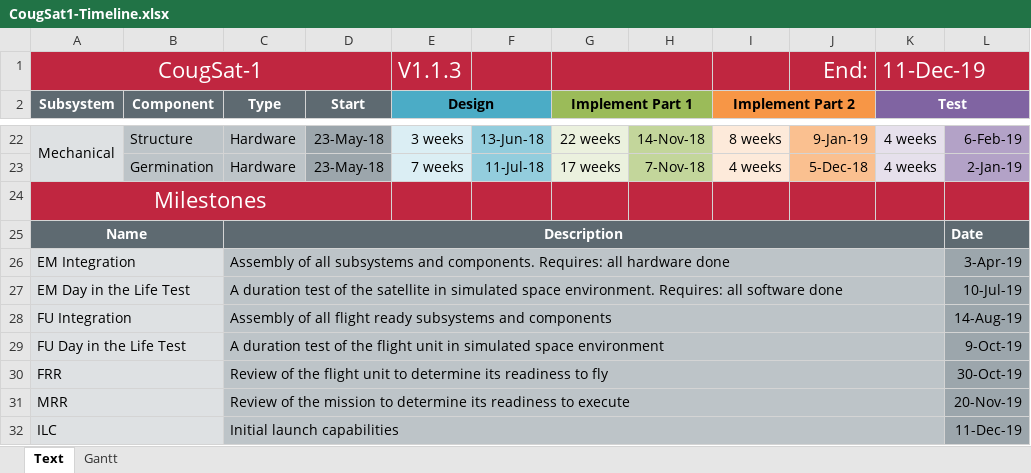
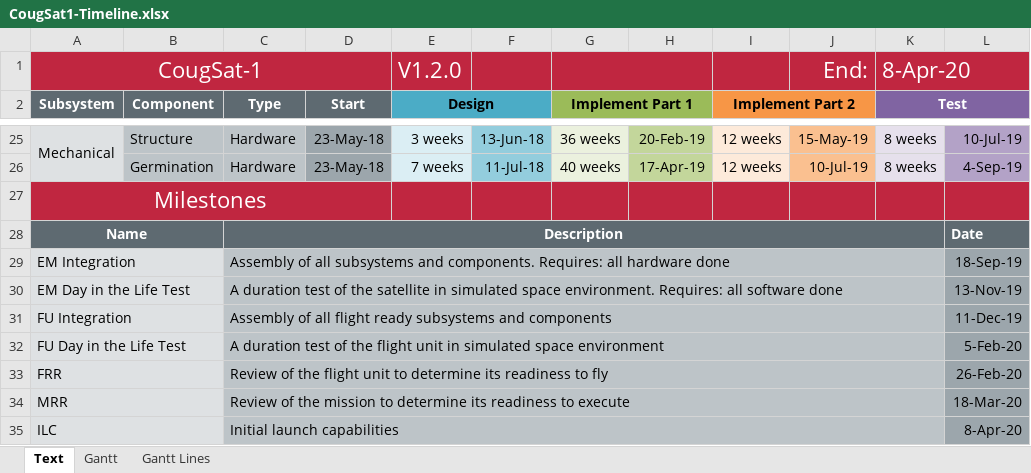
Before and after one commit to CougsInSpace/CougSat1-Readme, an Excel workbook: Native/CougSat1-Timeline.xlsx, sheet Text, drawn as a sheet; only a part is shown, gaps mark what is left out; values as stored, in another font and other column widths than the file's, no borders; addresses are those after the commit; the diff covers the shown part only; the diff names each change by its address in the sheet, - before the commit and + after, or states it on an @@ line.

```diff
--- a/Native/CougSat1-Timeline.xlsx (sheet Text)
+++ b/Native/CougSat1-Timeline.xlsx (sheet Text)
@@ sheet tab unhidden: Gantt Lines @@
-E1 (Design): V1.1.3
+E1 (Design): V1.2.0
-K1 (Test): 11-Dec-19
+K1 (Test): 8-Apr-20
-G25 (Implement Part 1): 22 weeks
+G25 (Implement Part 1): 36 weeks
-H25: 14-Nov-18
+H25: 20-Feb-19
-I25 (Implement Part 2): 8 weeks
+I25 (Implement Part 2): 12 weeks
-J25: 9-Jan-19
+J25: 15-May-19
-K25:K26 (Test): 4 weeks
+K25:K26 (Test): 8 weeks
-L25: 6-Feb-19
+L25: 10-Jul-19
-G26 (Implement Part 1): 17 weeks
+G26 (Implement Part 1): 40 weeks
-H26: 7-Nov-18
+H26: 17-Apr-19
-I26 (Implement Part 2): 4 weeks
+I26 (Implement Part 2): 12 weeks
-J26: 5-Dec-18
+J26: 10-Jul-19
-L26: 2-Jan-19
+L26: 4-Sep-19
-L29: 3-Apr-19
+L29: 18-Sep-19
-L30: 10-Jul-19
+L30: 13-Nov-19
-L31: 14-Aug-19
+L31: 11-Dec-19
-L32: 9-Oct-19
+L32: 5-Feb-20
-L33: 30-Oct-19
+L33: 26-Feb-20
-L34: 20-Nov-19
+L34: 18-Mar-20
-L35: 11-Dec-19
+L35: 8-Apr-20
```
Also changed, not shown: 6 added rows, 3 removed rows and 89 edited cells elsewhere in this sheet, formulas that keep their value, charts or pictures, 1 other file.
